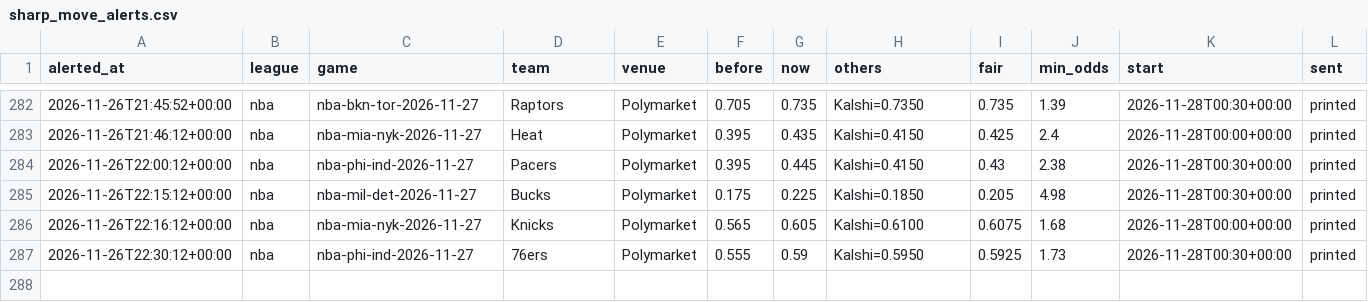
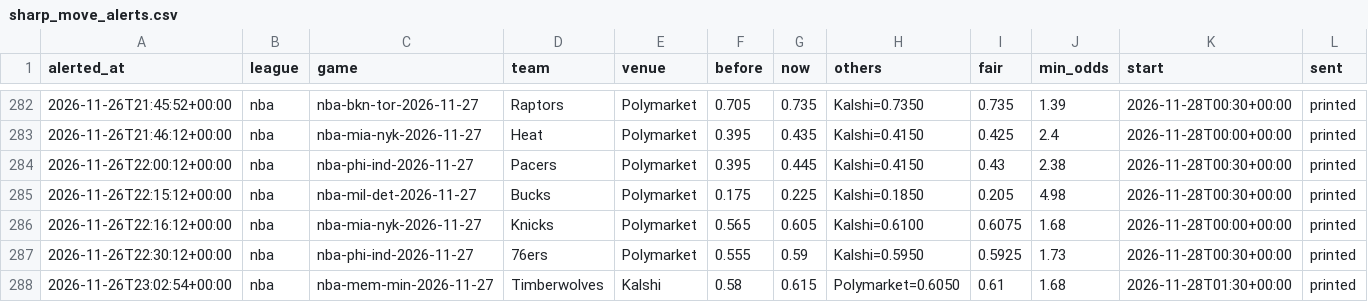
Before and after one commit to karlewaczko/TennisSharpBot, a CSV file: data/processed/sharp_move_alerts.csv, drawn as a sheet; only a part is shown, gaps mark what is left out.

```diff
--- a/data/processed/sharp_move_alerts.csv
+++ b/data/processed/sharp_move_alerts.csv
@@ -287 +287,2 @@ alerted_at,league,game,team,venue,before,now,others,fair,min_odds,start,sent
 2026-11-26T22:30:12+00:00,nba,nba-phi-ind-2026-11-27,76ers,Polymarket,0.555,0.59,Kalshi=0.5950,0.5925,1.73,2026-11-28T00:30+00:00,printed
+2026-11-26T23:02:54+00:00,nba,nba-mem-min-2026-11-27,Timberwolves,Kalshi,0.58,0.615,Polymarket=0.6050,0.61,1.68,2026-11-28T01:30+00:00,printed
```
